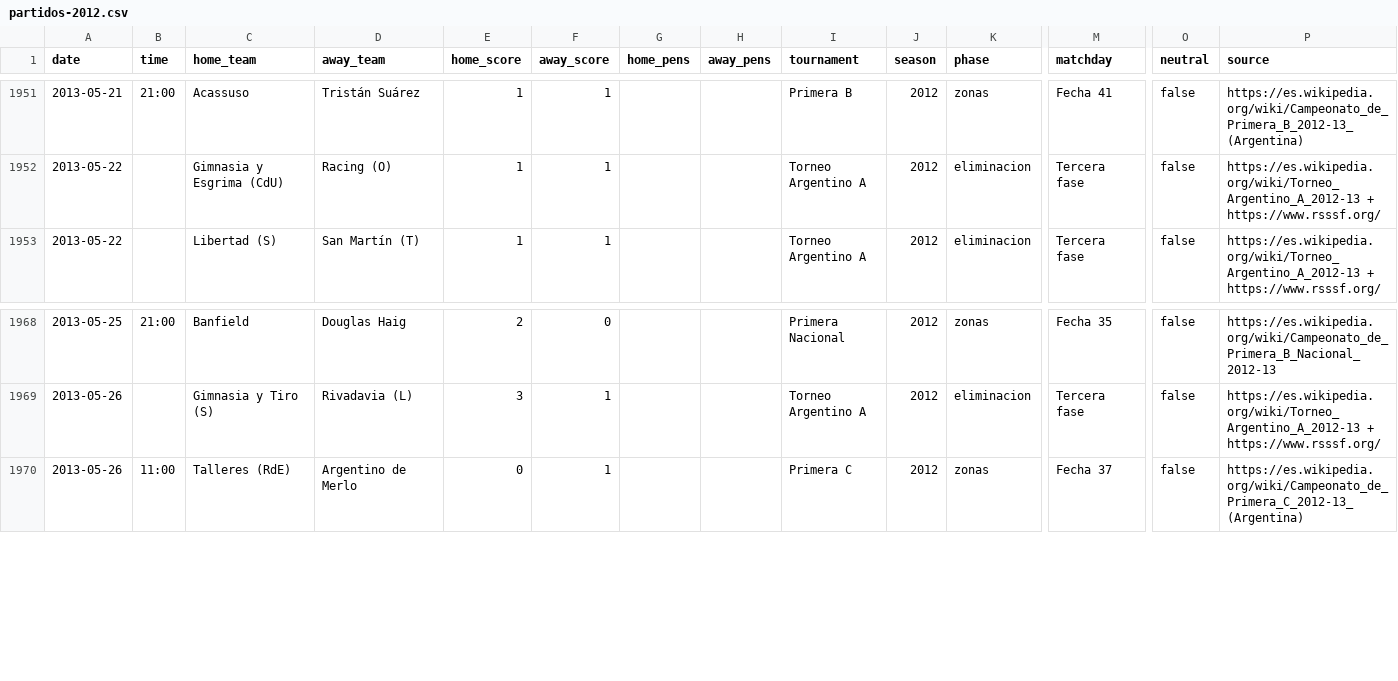
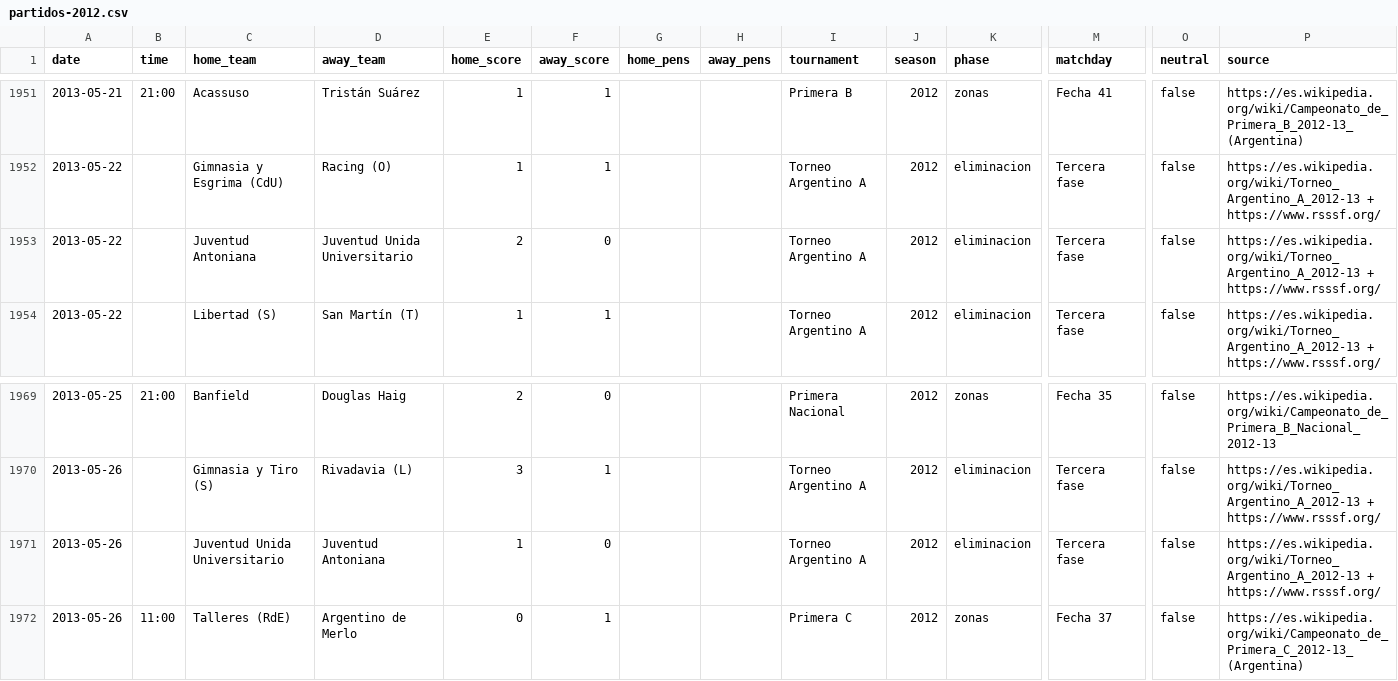
Before and after one commit to rhinoah/futbol-argentino-data, a CSV file: data/partidos-2012.csv, drawn as a sheet; only a part is shown, gaps mark what is left out; rows hold the shown columns only; the diff names each change by its address in the sheet, - before the commit and + after, or states it on an @@ line.

```diff
--- a/data/partidos-2012.csv
+++ b/data/partidos-2012.csv
+row 1953: 2013-05-22 |  | Juventud Antoniana | Juventud Unida Universitario | 2 | 0 |  |  | Torneo Argentino A | 2012 | eliminacion | Tercera fase | false | https://es.wikipedia.org/wiki/Torneo_Argentino_A_2012-13 + https://www.rsssf.org/
+row 1971: 2013-05-26 |  | Juventud Unida Universitario | Juventud Antoniana | 1 | 0 |  |  | Torneo Argentino A | 2012 | eliminacion | Tercera fase | false | https://es.wikipedia.org/wiki/Torneo_Argentino_A_2012-13 + https://www.rsssf.org/
```
Also changed, not shown: data/partidos-2010.csv, data/sin-fecha/partidos-2010.csv, 7 other files.
